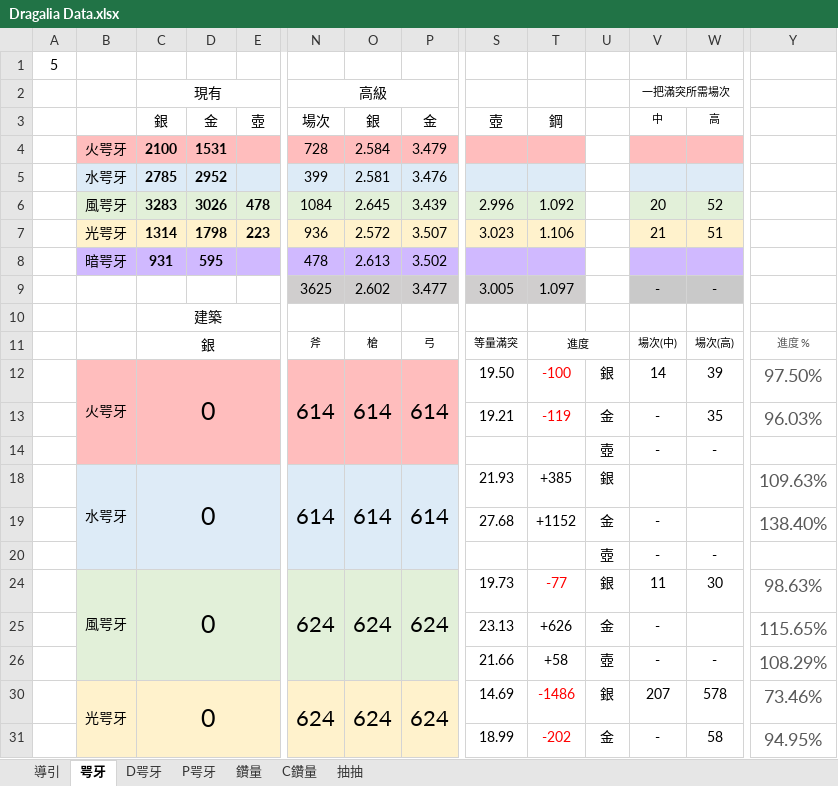
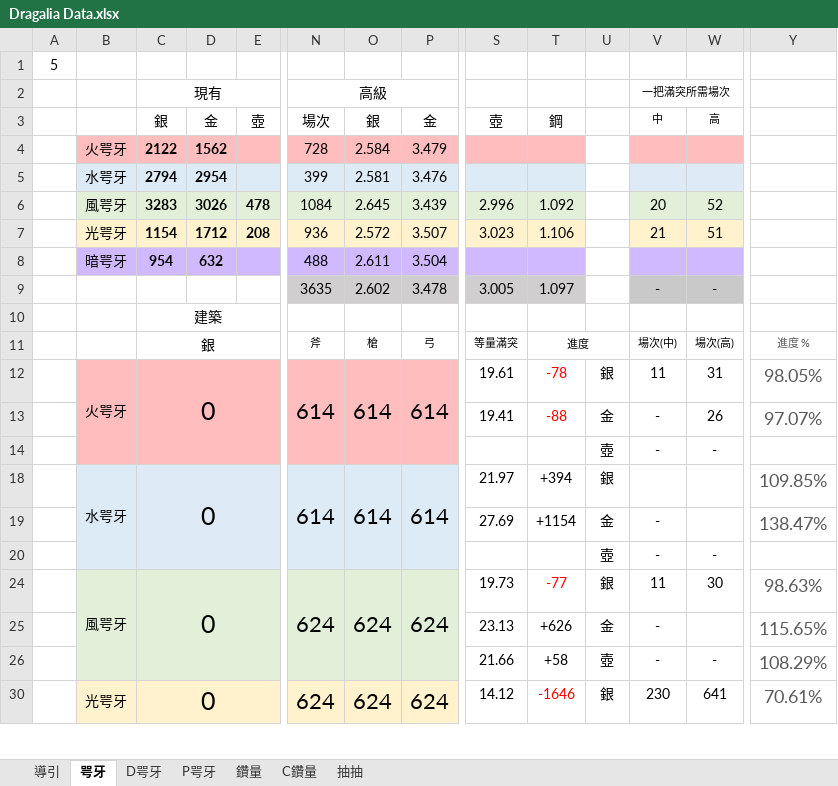
Before and after one commit to RaenonX-DL/dragalia-data-track, an Excel workbook: Dragalia Data.xlsx, sheet 咢牙, drawn as a sheet; only a part is shown, gaps mark what is left out; values as stored, in another font and other column widths than the file's, no borders; conditional formats not drawn; removed rows and columns are numbered as before the commit, all else as after; rows hold the shown columns only; the diff covers the shown part only; the diff names each change by its address in the sheet, - before the commit and + after, or states it on an @@ line.

```diff
--- a/Dragalia Data.xlsx (sheet 咢牙)
+++ b/Dragalia Data.xlsx (sheet 咢牙)
-C4 (現有): 2100
+C4 (現有): 2122
-D4: 1531
+D4: 1562
-C5 (現有): 2785
+C5 (現有): 2794
-D5: 2952
+D5: 2954
-C7 (現有): 1314
+C7 (現有): 1154
-D7: 1798
+D7: 1712
-E7: 223
+E7: 208
-C8 (現有): 931
+C8 (現有): 954
-D8: 595
+D8: 632
-N8 (高級): 478
+N8 (高級): 488
-O8: 2.613
+O8: 2.611
-P8: 3.502
+P8: 3.504
-N9 (高級): 3625
+N9 (高級): 3635
-P9: 3.477
+P9: 3.478
-S12: 19.50
+S12: 19.61
-T12: -100
+T12: -78
-V12 (一把滿突所需場次): 14
+V12 (一把滿突所需場次): 11
-W12: 39
+W12: 31
-Y12: 97.50%
+Y12: 98.05%
-row 13:  |  |  |  |  |  |  |  | 19.21 | -119 | 金 | - | 35 | 96.03%
+row 13:  |  |  |  |  |  |  |  | 19.41 | -88 | 金 | - | 26 | 97.07%
-S18: 21.93
+S18: 21.97
-T18: +385
+T18: +394
-Y18: 109.63%
+Y18: 109.85%
-row 19:  |  |  |  |  |  |  |  | 27.68 | +1152 | 金 | - |  | 138.40%
+row 19:  |  |  |  |  |  |  |  | 27.69 | +1154 | 金 | - |  | 138.47%
-S30: 14.69
+S30: 14.12
-T30: -1486
+T30: -1646
-V30 (一把滿突所需場次): 207
+V30 (一把滿突所需場次): 230
-W30: 578
+W30: 641
-Y30: 73.46%
+Y30: 70.61%
-row 31:  |  |  |  |  |  |  |  | 18.99 | -202 | 金 | - | 58 | 94.95%
```
Also changed, not shown: 3 added rows, 2 removed rows and 3 edited cells elsewhere in this sheet, sheet 鑽量, sheet D咢牙, sheet 抽抽, sheet P咢牙, hidden cells, charts or pictures, 4 other files.
